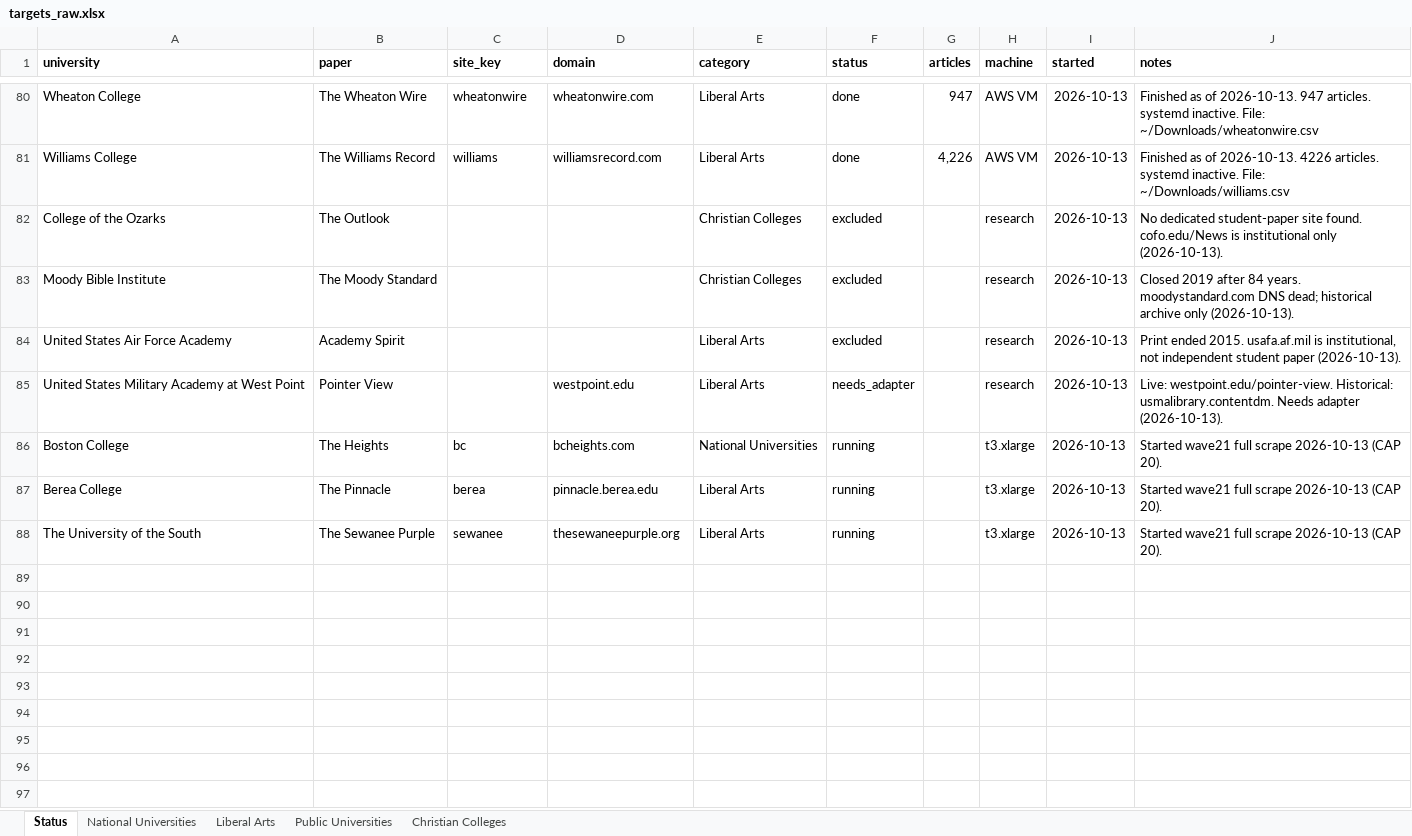
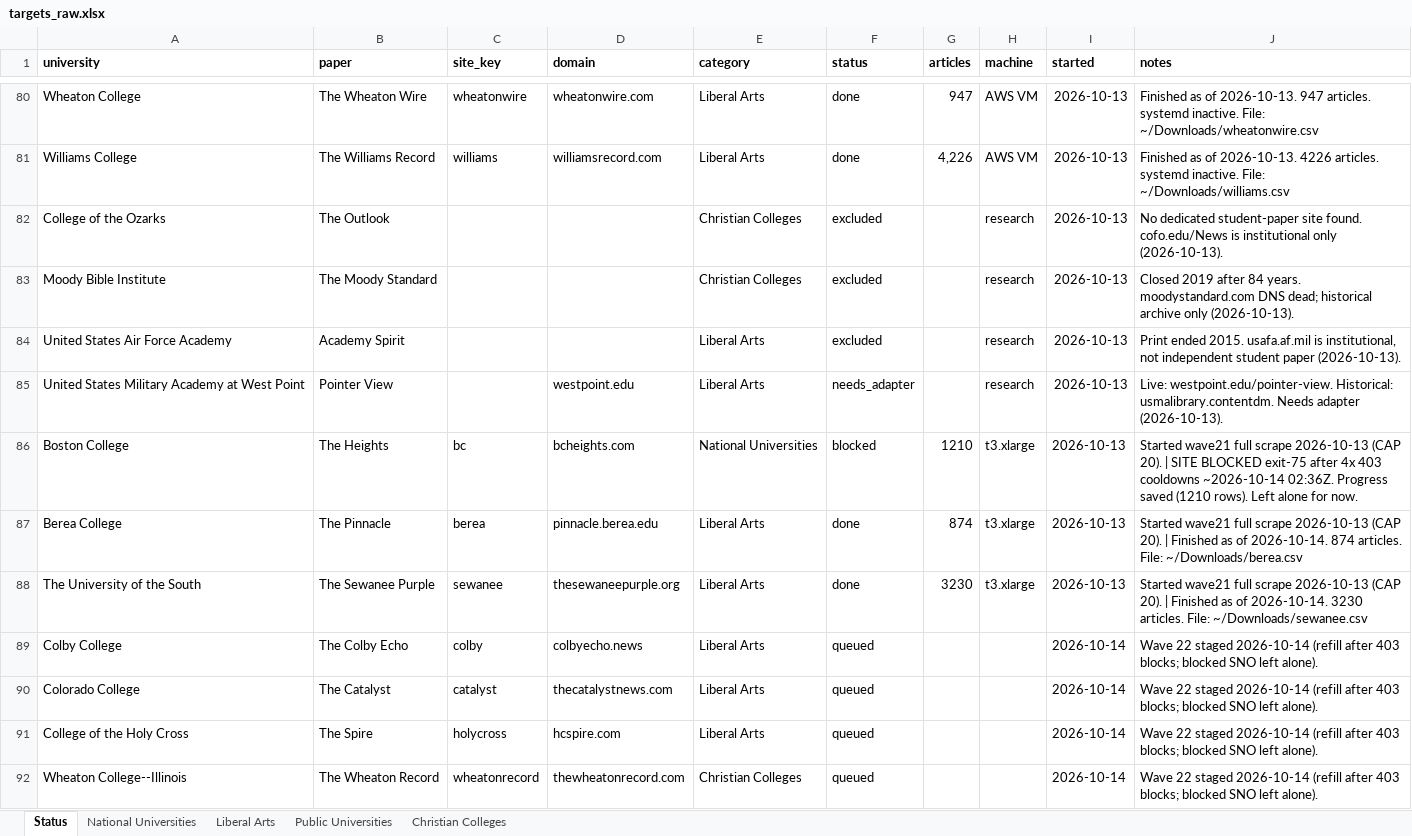
Before and after one commit to valentinasilva8/college-newspaper-scraper, an Excel workbook: data/targets_raw.xlsx, sheet Status, drawn as a sheet; only a part is shown, gaps mark what is left out; values as stored, in another font and other column widths than the file's, no borders; the diff covers the shown part only; the diff names each change by its address in the sheet, - before the commit and + after, or states it on an @@ line.

Commit message:
Stage wave 22 refill and mark Oct-14 403 stops as blocked.

```diff
--- a/data/targets_raw.xlsx (sheet Status)
+++ b/data/targets_raw.xlsx (sheet Status)
-F86 (status): running
+F86 (status): blocked
-G86 (articles): (empty)
+G86 (articles): 1210
-J86 (notes): …(CAP 20).
+J86 (notes): …(CAP 20). | SITE BLOCKED exit-75 after 4x 403 cooldowns ~2026-10-14 02:36Z. Progress saved (1210 rows). Left alone for now.
-F87:F88 (status): running
+F87:F88 (status): done
-G87 (articles): (empty)
+G87 (articles): 874
-J87 (notes): …(CAP 20).
+J87 (notes): …(CAP 20). | Finished as of 2026-10-14. 874 articles. File: ~/Downloads/berea.csv
-G88 (articles): (empty)
+G88 (articles): 3230
-J88 (notes): …(CAP 20).
+J88 (notes): …(CAP 20). | Finished as of 2026-10-14. 3230 articles. File: ~/Downloads/sewanee.csv
+row 89: Colby College | The Colby Echo | colby | colbyecho.news | Liberal Arts | queued |  |  | 2026-10-14 | Wave 22 staged 2026-10-14 (refill after 403 blocks; blocked SNO left alone).
+row 90: Colorado College | The Catalyst | catalyst | thecatalystnews.com | Liberal Arts | queued |  |  | 2026-10-14 | Wave 22 staged 2026-10-14 (refill after 403 blocks; blocked SNO left alone).
+row 91: College of the Holy Cross | The Spire | holycross | hcspire.com | Liberal Arts | queued |  |  | 2026-10-14 | Wave 22 staged 2026-10-14 (refill after 403 blocks; blocked SNO left alone).
+row 92: Wheaton College--Illinois | The Wheaton Record | wheatonrecord | thewheatonrecord.com | Christian Colleges | queued |  |  | 2026-10-14 | Wave 22 staged 2026-10-14 (refill after 403 blocks; blocked SNO left alone).
```
Also changed, not shown: 7 added rows and 61 edited cells elsewhere in this sheet, 6 other files.
